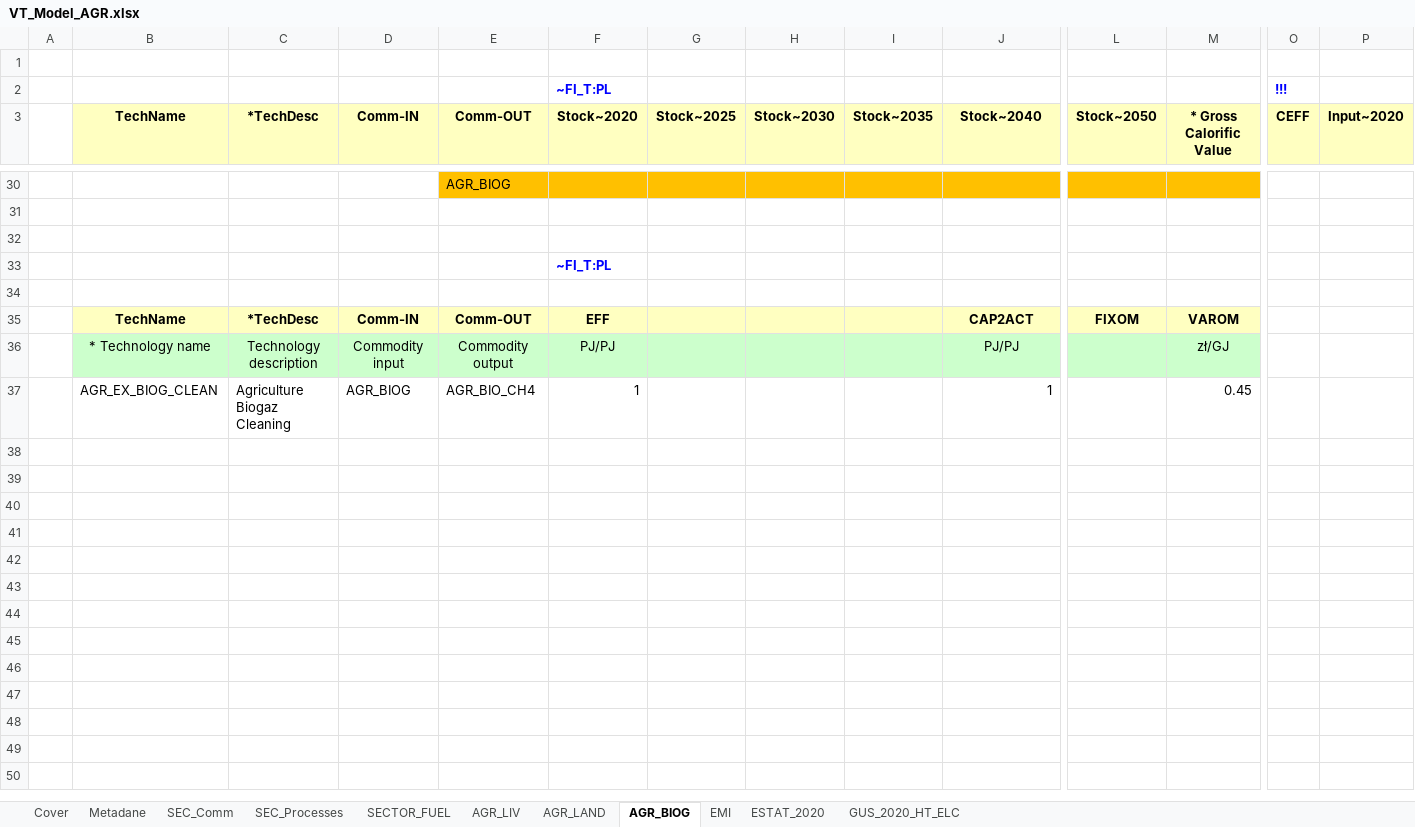
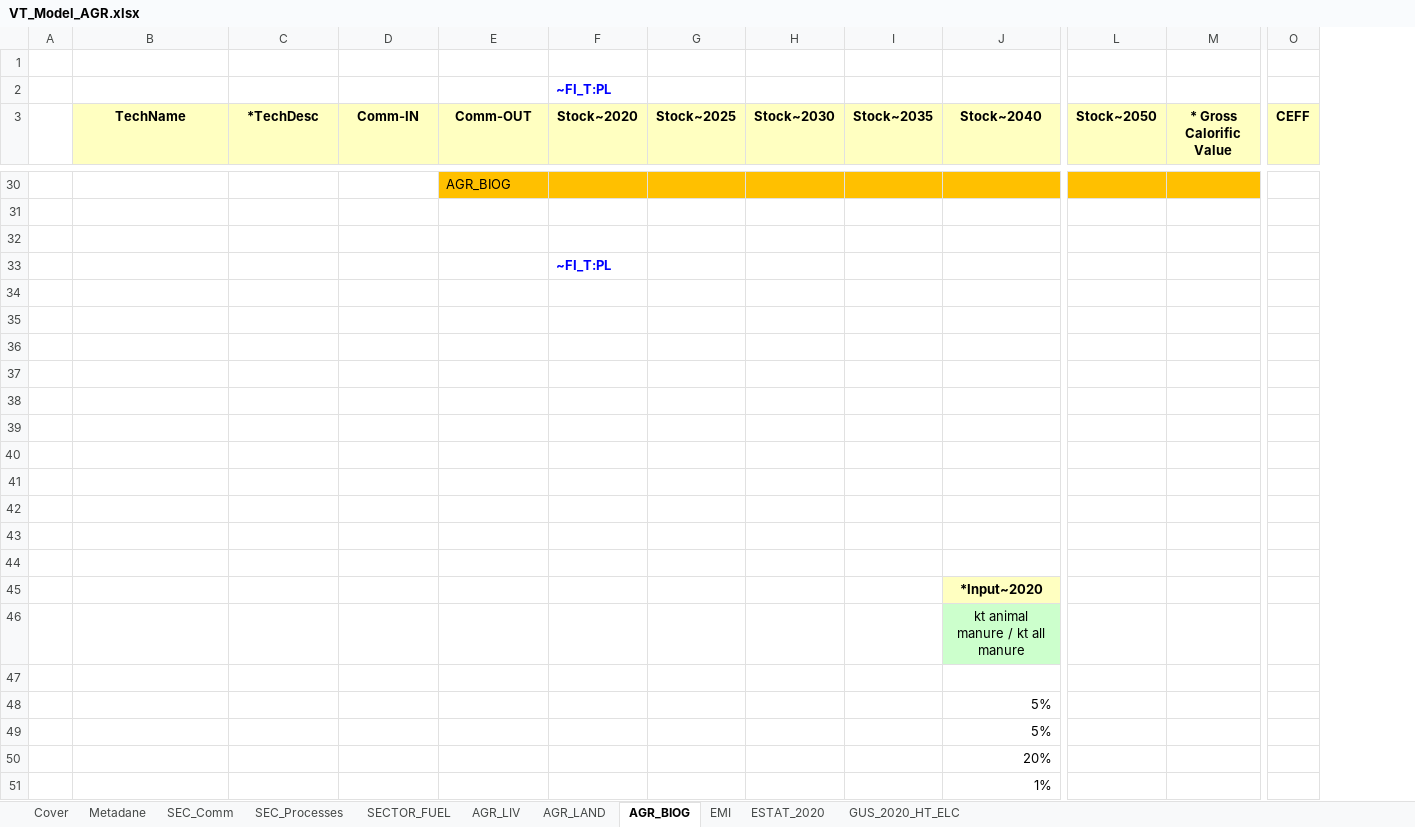
Before and after one commit to GBoron/Biogas, an Excel workbook: VT_Model_AGR.xlsx, sheet AGR_BIOG, drawn as a sheet; only a part is shown, gaps mark what is left out; values as stored, in another font and other column widths than the file's, no borders; charts and pictures not drawn; removed rows and columns are numbered as before the commit, all else as after; rows hold the shown columns only; the diff covers the shown part only; the diff names each change by its address in the sheet, - before the commit and + after, or states it on an @@ line.

```diff
--- a/VT_Model_AGR.xlsx (sheet AGR_BIOG)
+++ b/VT_Model_AGR.xlsx (sheet AGR_BIOG)
-column P (Input~2020), empty
-O2 (CEFF): !!!
+O2 (CEFF): (empty)
-row 35:  | TechName | *TechDesc | Comm-IN | Comm-OUT | EFF |  |  |  | CAP2ACT | FIXOM | VAROM
+row 35: (empty)
-B35:M35 fill: #FFFFC1
+B35:M35 fill: none
-row 36:  | * Technology name | Technology description | Commodity input | Commodity output | PJ/PJ |  |  |  | PJ/PJ |  | zł/GJ
+row 36: (empty)
-B36:M36 fill: #CCFFCC
+B36:M36 fill: none
-row 37:  | AGR_EX_BIOG_CLEAN | Agriculture Biogaz Cleaning | AGR_BIOG | AGR_BIO_CH4 | 1 |  |  |  | 1 |  | 0.45
+row 37: (empty)
+row 38: (empty)
+row 39: (empty)
+row 40: (empty)
+row 41: (empty)
+row 42: (empty)
+row 43: (empty)
+row 44: (empty)
+row 45:  |  |  |  |  |  |  |  |  | *Input~2020
+row 46:  |  |  |  |  |  |  |  |  | kt animal manure / kt all manure
+row 47: (empty)
+row 48:  |  |  |  |  |  |  |  |  | 5%
+row 49:  |  |  |  |  |  |  |  |  | 5%
+row 50:  |  |  |  |  |  |  |  |  | 20%
+row 51:  |  |  |  |  |  |  |  |  | 1%
```
Also changed, not shown: 20 added rows, 2 added columns, 2 removed columns and cell formats elsewhere in this sheet, sheet AGR_LAND, sheet SECTOR_FUEL, sheet AGR_LIV, formulas that keep their value, charts or pictures.
